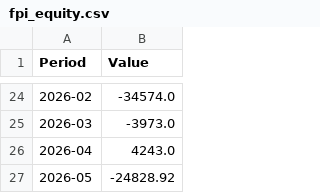
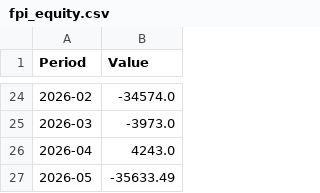
Before and after one commit to ankit-srivastava-vertex/Analysis, a CSV file: data/india_macro/fpi_equity.csv, drawn as a sheet; only a part is shown, gaps mark what is left out.

```diff
--- a/data/india_macro/fpi_equity.csv
+++ b/data/india_macro/fpi_equity.csv
@@ -26,2 +26,2 @@ Period,Value
 2026-04,4243.0
-2026-05,-24828.92
+2026-05,-35633.49
```
Also changed, not shown: data/india_macro/cement_production.csv, data/india_macro/crude_oil_production.csv, 2 other files.
